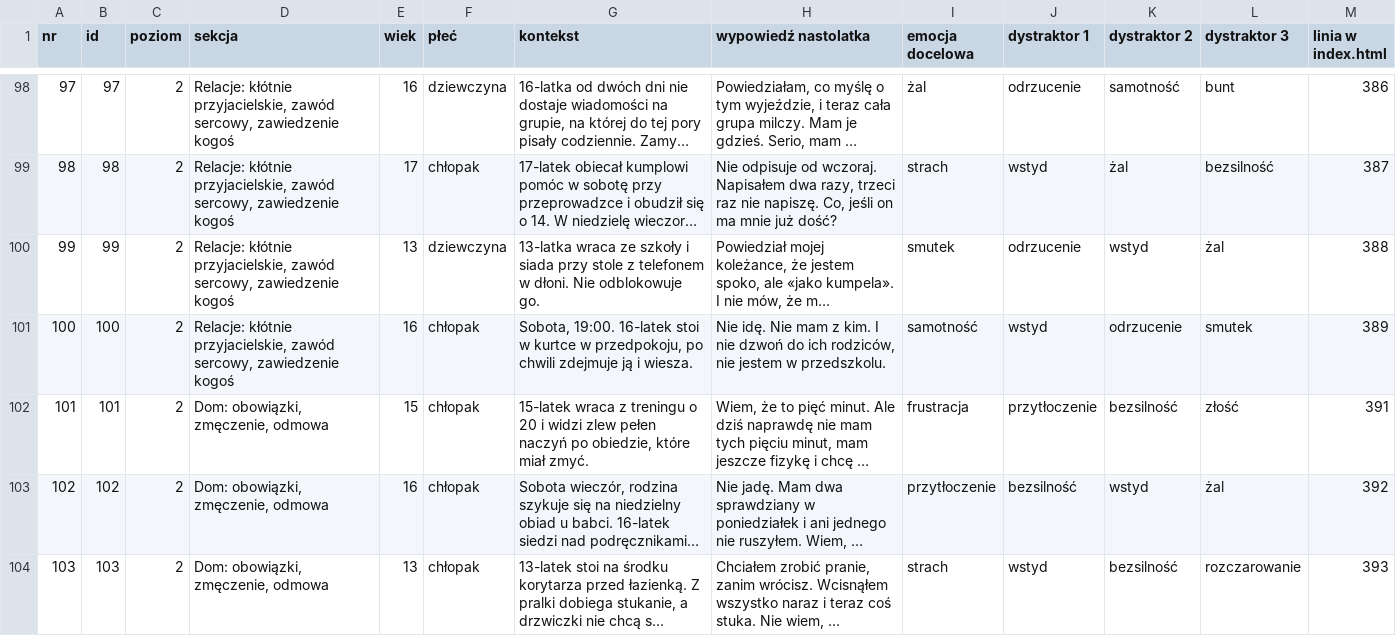
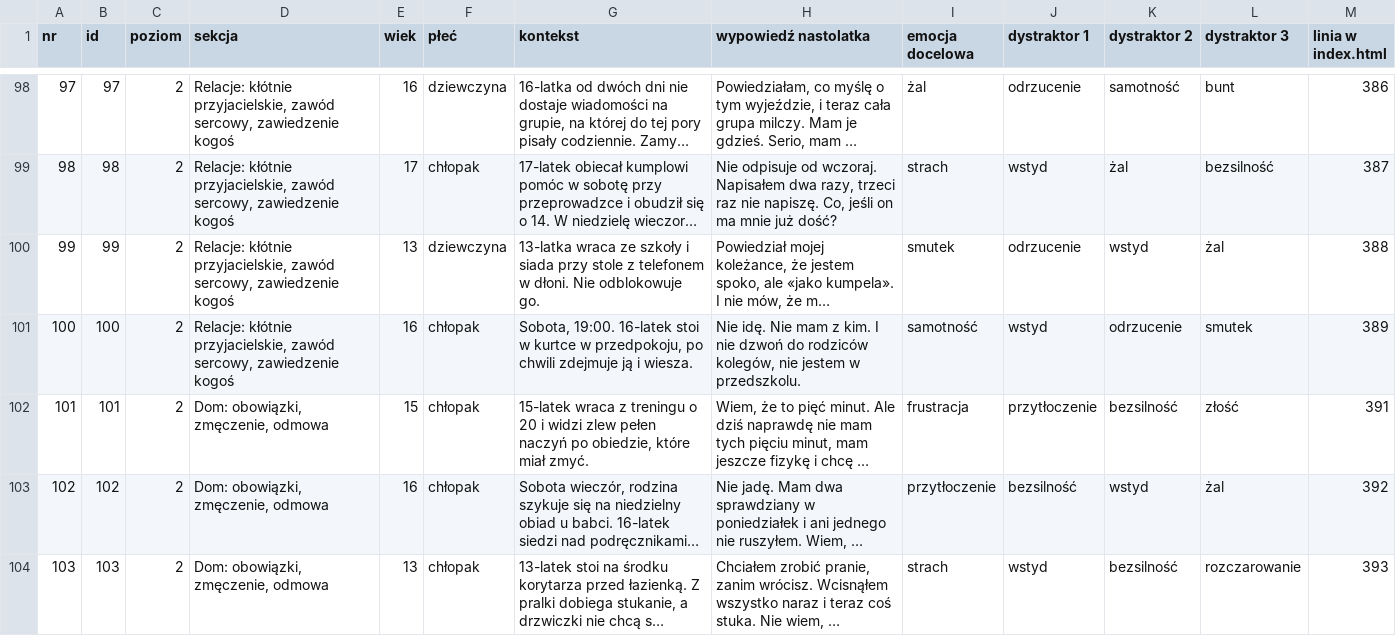
Before and after one commit to Gtkwsk/Uslysz-mnie, a CSV file: analiza/scenki.csv, drawn as a sheet; only a part is shown, gaps mark what is left out; long unchanged cells end in …; the diff covers the shown part only; the diff names each change by its address in the sheet, - before the commit and + after, or states it on an @@ line.

```diff
--- a/analiza/scenki.csv
+++ b/analiza/scenki.csv
-H101 (wypowiedź nastolatka): …dzwoń do ich rodziców, nie jestem…
+H101 (wypowiedź nastolatka): …dzwoń do rodziców kolegów, nie jestem…
```
Also changed, not shown: 19 edited cells elsewhere in this file, 2 other files.
